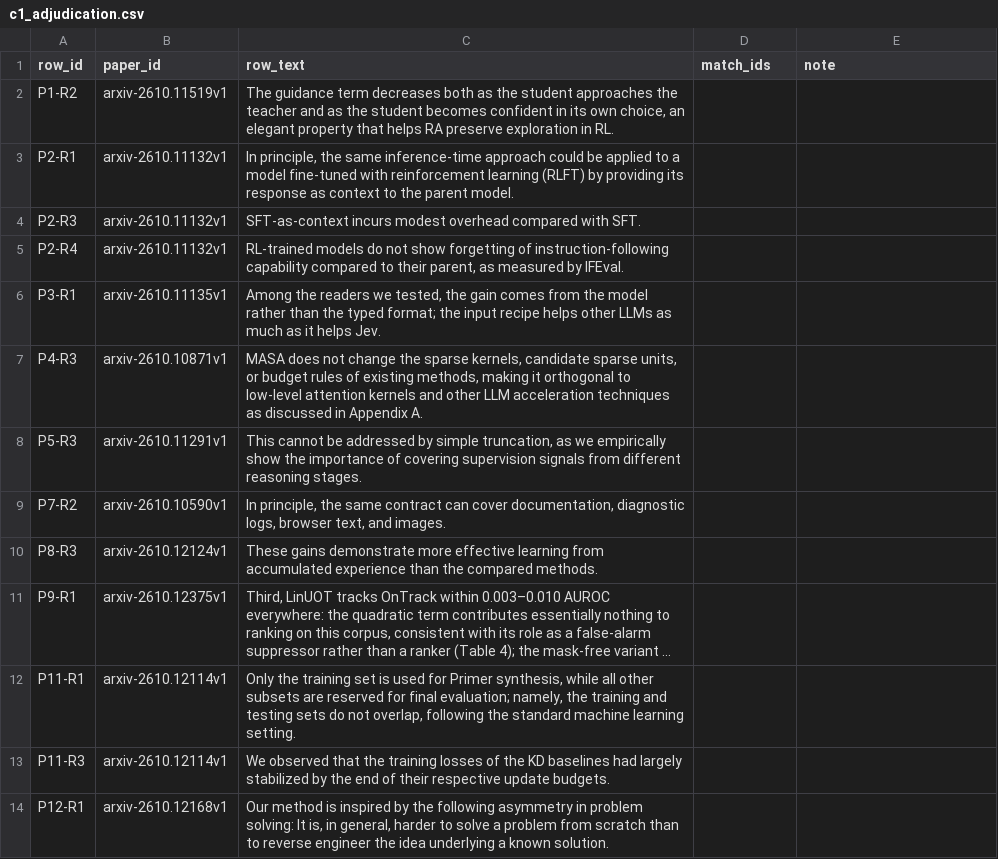
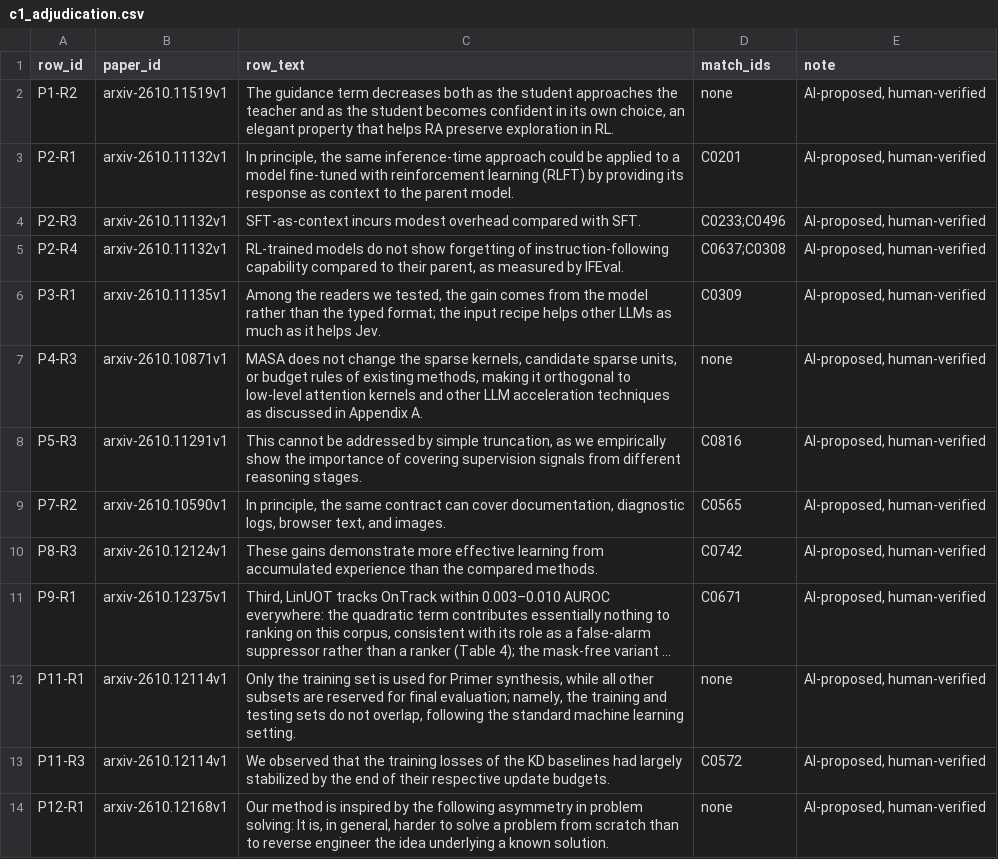
Before and after one commit to i-mouse/prism, a CSV file: docs/evals/exp3_b4/c1_adjudication.csv, drawn as a sheet; long unchanged cells end in …; the diff names each change by its address in the sheet, - before the commit and + after, or states it on an @@ line.

Commit message:
eval: Exp 3 c1/c6 exploratory result and clean-extraction decision
c1/c6 8/13 both runs, AI-proposed and human-verified after the rejection; exploratory only. Clean-extraction attempt capped at INR 350 supersedes the 2026-10-10 exit rule.

```diff
--- a/docs/evals/exp3_b4/c1_adjudication.csv
+++ b/docs/evals/exp3_b4/c1_adjudication.csv
-D2 (match_ids): (empty)
+D2 (match_ids): none
-E2:E14 (note): (empty)
+E2:E14 (note): AI-proposed, human-verified
-D3 (match_ids): (empty)
+D3 (match_ids): C0201
-D4 (match_ids): (empty)
+D4 (match_ids): C0233;C0496
-D5 (match_ids): (empty)
+D5 (match_ids): C0637;C0308
-D6 (match_ids): (empty)
+D6 (match_ids): C0309
-D7 (match_ids): (empty)
+D7 (match_ids): none
-D8 (match_ids): (empty)
+D8 (match_ids): C0816
-D9 (match_ids): (empty)
+D9 (match_ids): C0565
-D10 (match_ids): (empty)
+D10 (match_ids): C0742
-D11 (match_ids): (empty)
+D11 (match_ids): C0671
-D12 (match_ids): (empty)
+D12 (match_ids): none
-D13 (match_ids): (empty)
+D13 (match_ids): C0572
-D14 (match_ids): (empty)
+D14 (match_ids): none
```
Also changed, not shown: 1 other file.
